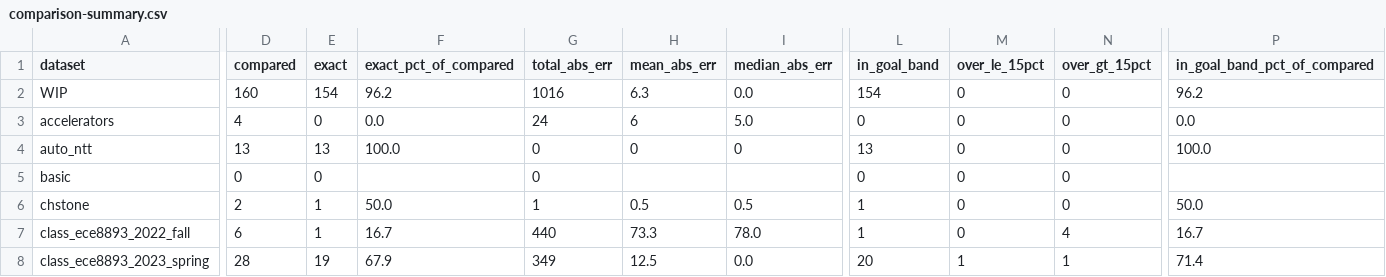
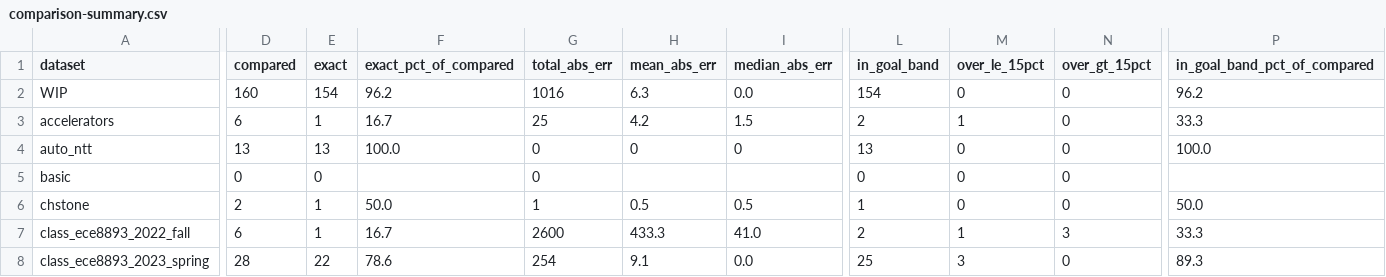
Before and after one commit to akaushikyu/circt, a CSV file: tools/hls-est-validate/results/comparison-summary.csv, drawn as a sheet; only a part is shown, gaps mark what is left out; the diff covers the shown part only; the diff names each change by its address in the sheet, - before the commit and + after, or states it on an @@ line.

```diff
--- a/tools/hls-est-validate/results/comparison-summary.csv
+++ b/tools/hls-est-validate/results/comparison-summary.csv
-D3 (compared): 4
+D3 (compared): 6
-E3 (exact): 0
+E3 (exact): 1
-F3 (exact_pct_of_compared): 0.0
+F3 (exact_pct_of_compared): 16.7
-G3 (total_abs_err): 24
+G3 (total_abs_err): 25
-H3 (mean_abs_err): 6
+H3 (mean_abs_err): 4.2
-I3 (median_abs_err): 5.0
+I3 (median_abs_err): 1.5
-L3 (in_goal_band): 0
+L3 (in_goal_band): 2
-M3 (over_le_15pct): 0
+M3 (over_le_15pct): 1
-P3 (in_goal_band_pct_of_compared): 0.0
+P3 (in_goal_band_pct_of_compared): 33.3
-G7 (total_abs_err): 440
+G7 (total_abs_err): 2600
-H7 (mean_abs_err): 73.3
+H7 (mean_abs_err): 433.3
-I7 (median_abs_err): 78.0
+I7 (median_abs_err): 41.0
-L7 (in_goal_band): 1
+L7 (in_goal_band): 2
-M7 (over_le_15pct): 0
+M7 (over_le_15pct): 1
-N7 (over_gt_15pct): 4
+N7 (over_gt_15pct): 3
-P7 (in_goal_band_pct_of_compared): 16.7
+P7 (in_goal_band_pct_of_compared): 33.3
-E8 (exact): 19
+E8 (exact): 22
-F8 (exact_pct_of_compared): 67.9
+F8 (exact_pct_of_compared): 78.6
-G8 (total_abs_err): 349
+G8 (total_abs_err): 254
-H8 (mean_abs_err): 12.5
+H8 (mean_abs_err): 9.1
-L8 (in_goal_band): 20
+L8 (in_goal_band): 25
-M8 (over_le_15pct): 1
+M8 (over_le_15pct): 3
-N8 (over_gt_15pct): 1
+N8 (over_gt_15pct): 0
-P8 (in_goal_band_pct_of_compared): 71.4
+P8 (in_goal_band_pct_of_compared): 89.3
```
Also changed, not shown: 53 edited cells elsewhere in this file, tools/hls-est-validate/results/comparison.csv, 26 other files.
